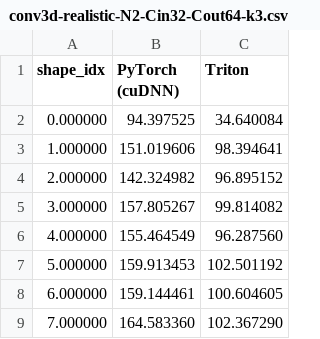
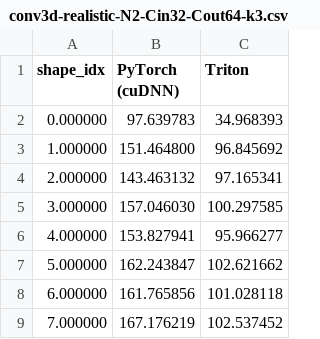
Before and after one commit to XinhaoTheo/trion-practive, a CSV file: conv3d-realistic-N2-Cin32-Cout64-k3.csv, drawn as a sheet.

```diff
--- a/conv3d-realistic-N2-Cin32-Cout64-k3.csv
+++ b/conv3d-realistic-N2-Cin32-Cout64-k3.csv
@@ -1,9 +1,9 @@
 shape_idx,PyTorch (cuDNN),Triton
-0.000000,94.397525,34.640084
-1.000000,151.019606,98.394641
-2.000000,142.324982,96.895152
-3.000000,157.805267,99.814082
-4.000000,155.464549,96.287560
-5.000000,159.913453,102.501192
-6.000000,159.144461,100.604605
-7.000000,164.583360,102.367290
+0.000000,97.639783,34.968393
+1.000000,151.464800,96.845692
+2.000000,143.463132,97.165341
+3.000000,157.046030,100.297585
+4.000000,153.827941,95.966277
+5.000000,162.243847,102.621662
+6.000000,161.765856,101.028118
+7.000000,167.176219,102.537452
```
Also changed, not shown: conv3d-symmetric-N2-Cin32-Cout64-k3.csv, 3 other files.
